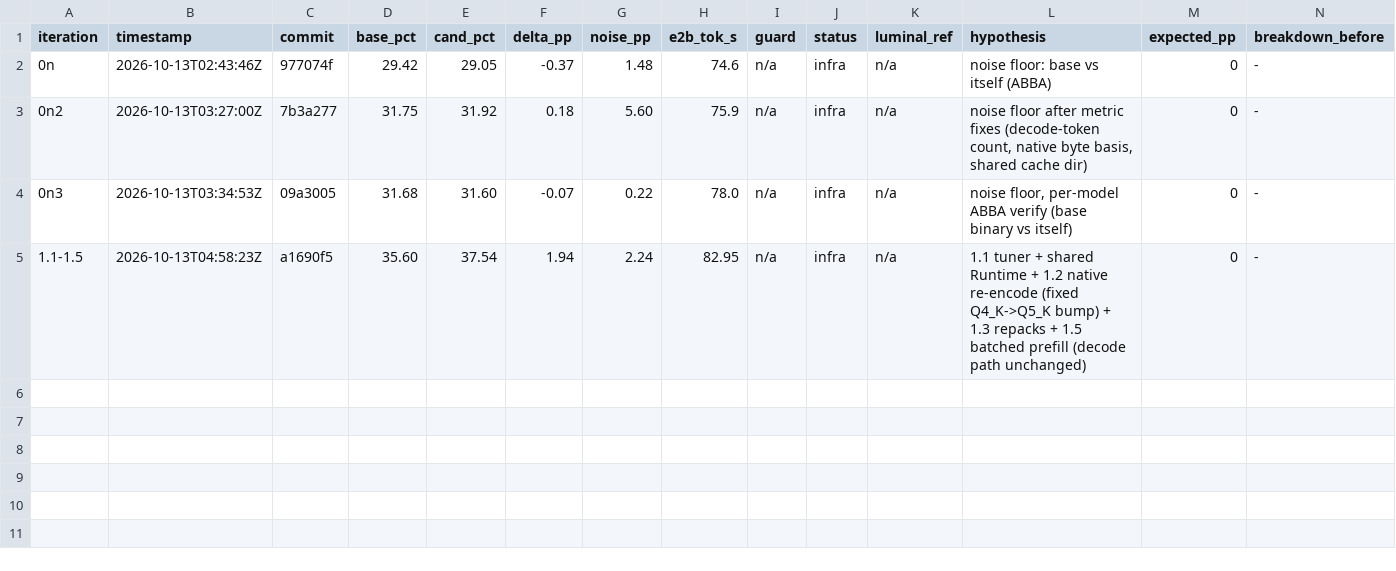
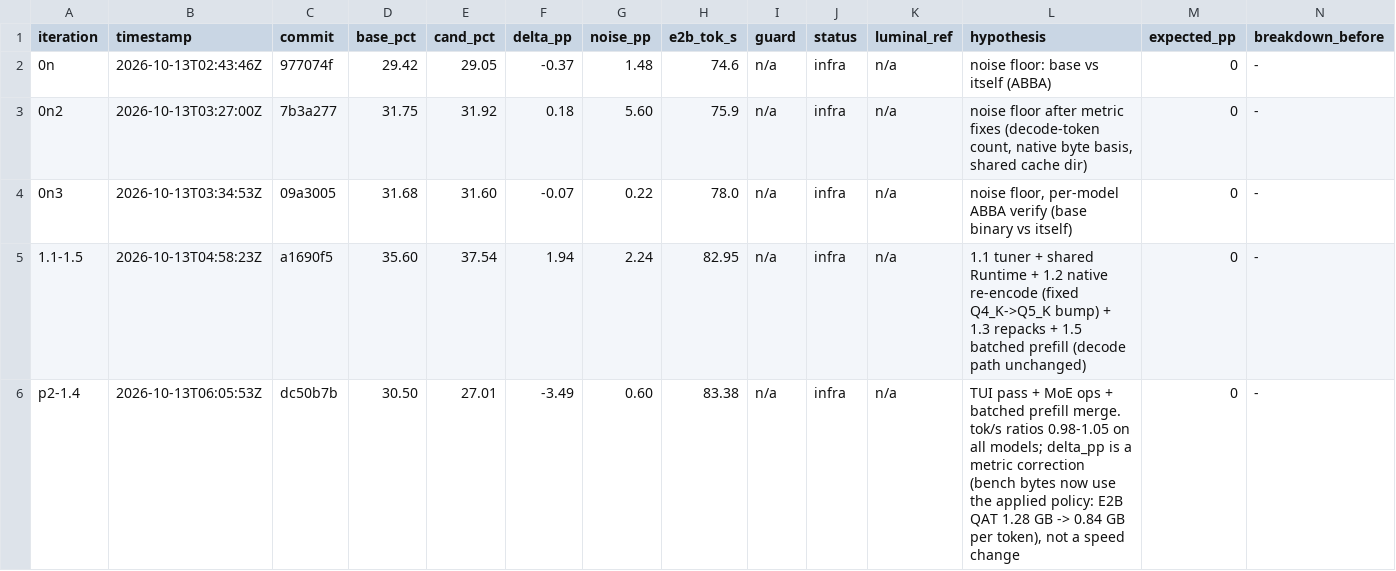
Before and after one commit to MisterTK/gibbs, a TSV file: autoresearch/roofline-loop.tsv, drawn as a sheet; only a part is shown; rows hold the shown columns only; the diff names each change by its address in the sheet, - before the commit and + after, or states it on an @@ line.

Commit message:
loop log: TUI+MoE+prefill infra row (bytes basis corrected); promote base

```diff
--- a/autoresearch/roofline-loop.tsv
+++ b/autoresearch/roofline-loop.tsv
+row 6: p2-1.4 | 2026-10-13T06:05:53Z | dc50b7b | 30.50 | 27.01 | -3.49 | 0.60 | 83.38 | n/a | infra | n/a | TUI pass + MoE ops + batched prefill merge. tok/s ratios 0.98-1.05 on all models; delta_pp is a metric correction (bench bytes now use the applied policy: E2B QAT 1.28 GB -> 0.84 GB per token), not a speed change | 0 | -
```
